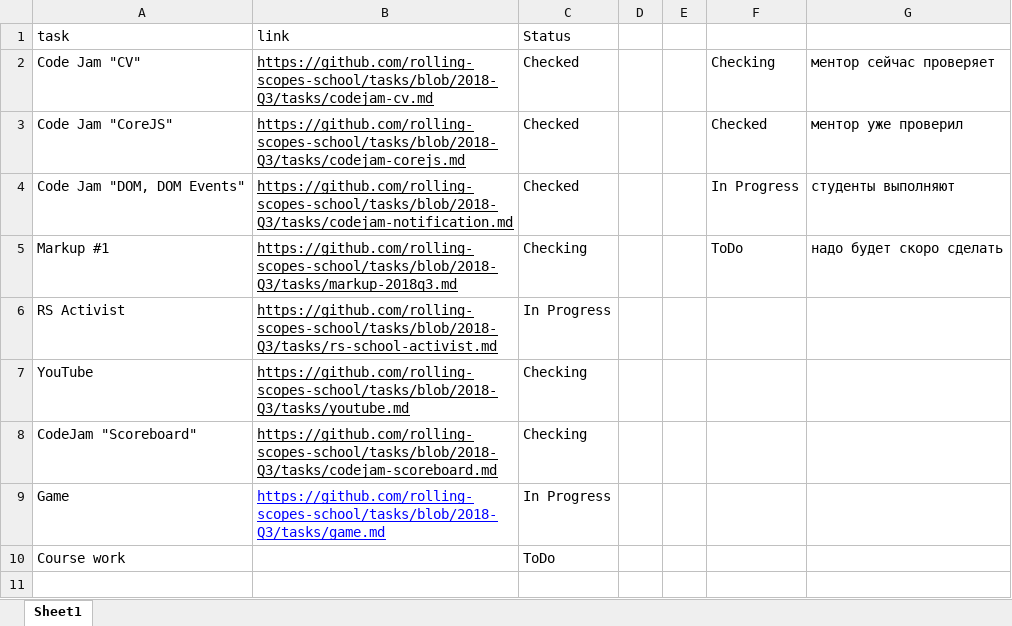
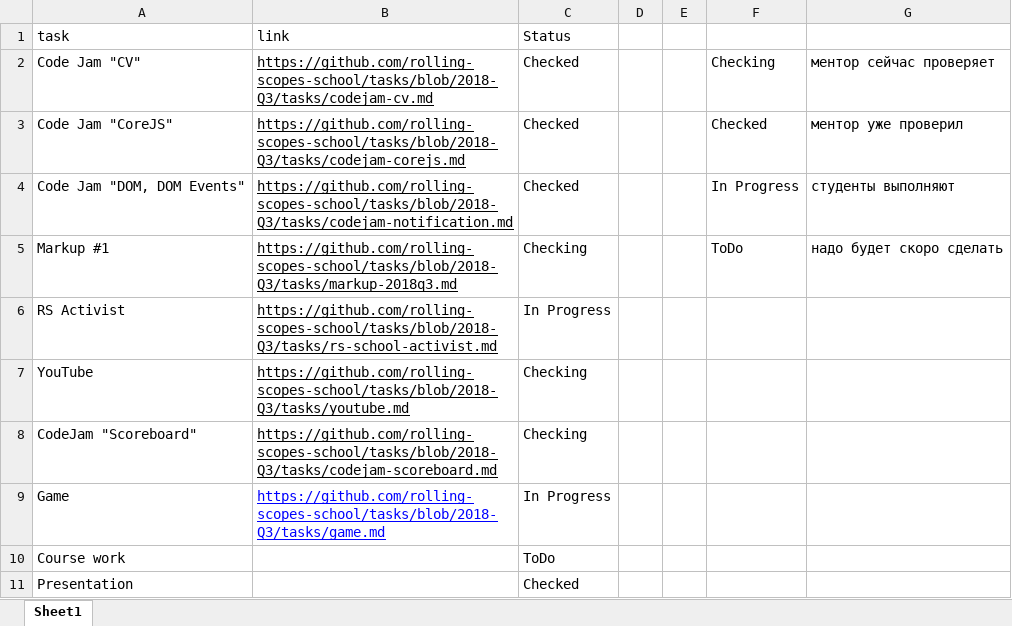
Before and after one commit to siarhiejkresik/rolling-scopes-school-2018Q3, an Excel workbook: dashboard/data/xlsx/Tasks.xlsx, sheet Sheet1, drawn as a sheet; values as stored, in another font and other column widths than the file's, no borders; the diff names each change by its address in the sheet, - before the commit and + after, or states it on an @@ line.

Commit message:
fix: add Presentation task into data

```diff
--- a/dashboard/data/xlsx/Tasks.xlsx (sheet Sheet1)
+++ b/dashboard/data/xlsx/Tasks.xlsx (sheet Sheet1)
+row 11: Presentation |  | Checked
```
Also changed, not shown: 1 other file.
